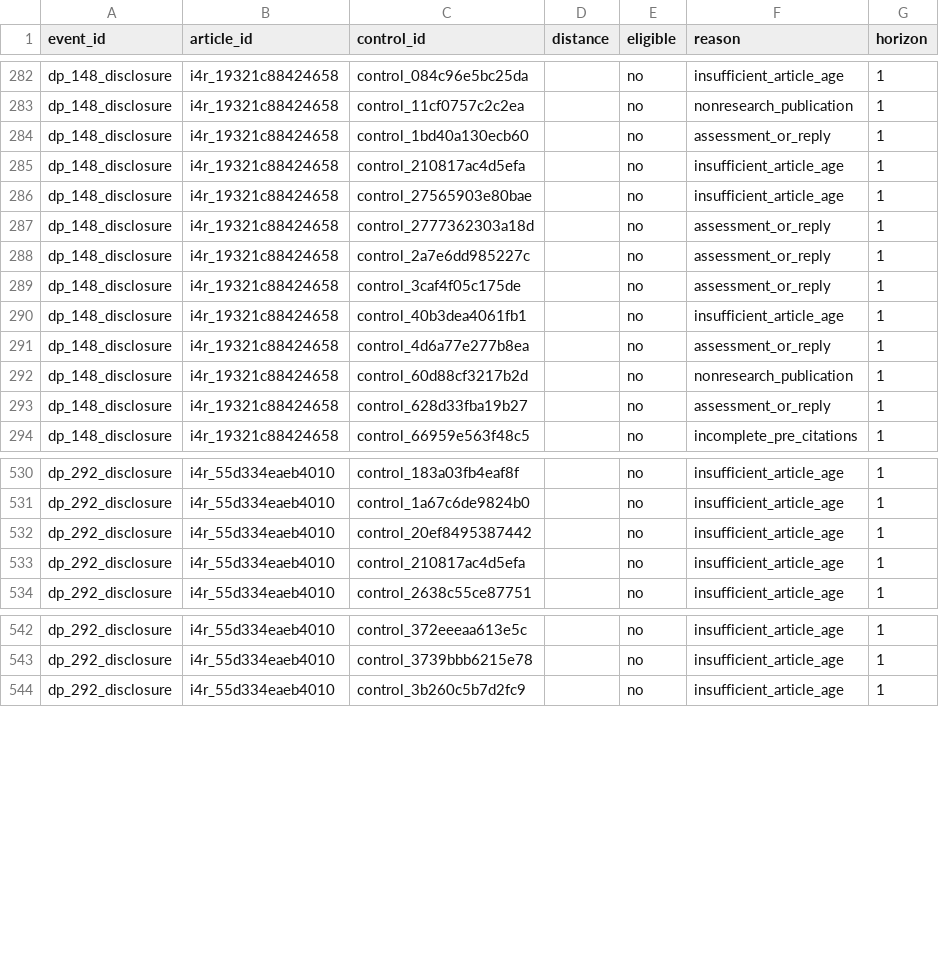
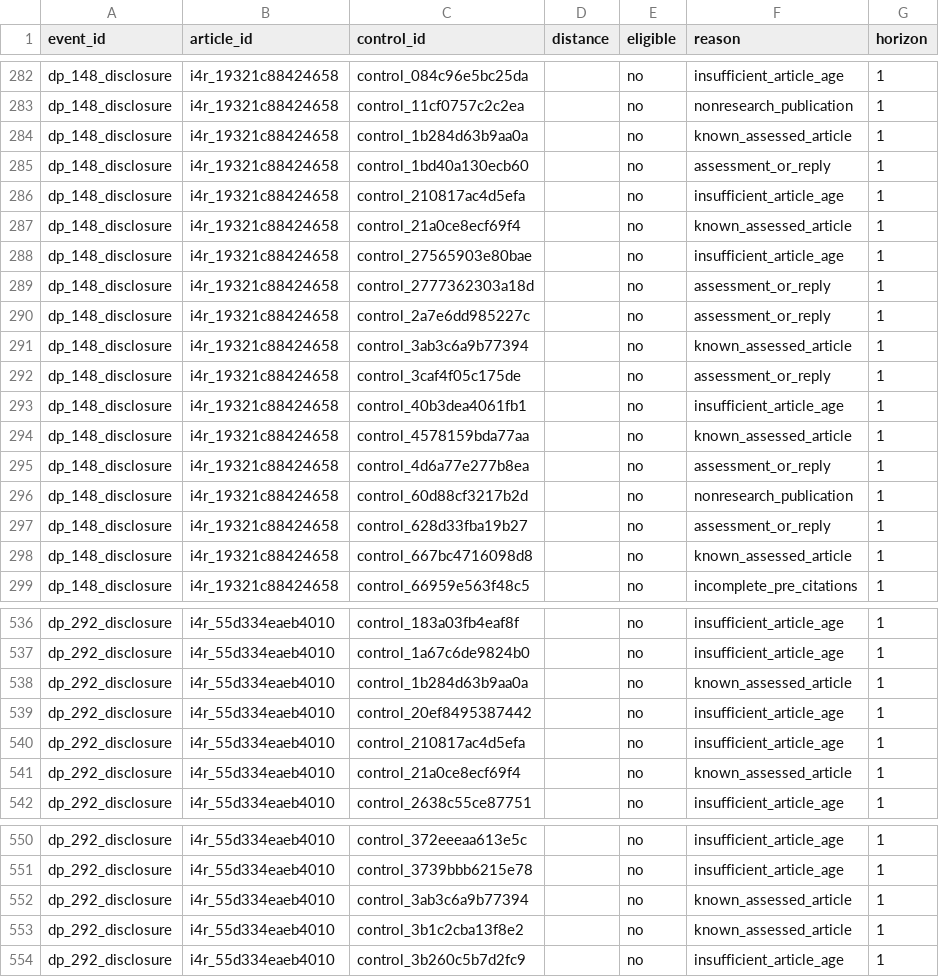
Before and after one commit to recite/sig_fault, a CSV file: data/i4r/match_candidates.csv, drawn as a sheet; only a part is shown, gaps mark what is left out; the diff covers the shown part only; the diff names each change by its address in the sheet, - before the commit and + after, or states it on an @@ line.

```diff
--- a/data/i4r/match_candidates.csv
+++ b/data/i4r/match_candidates.csv
+row 284: dp_148_disclosure | i4r_19321c88424658 | control_1b284d63b9aa0a |  | no | known_assessed_article | 1
+row 287: dp_148_disclosure | i4r_19321c88424658 | control_21a0ce8ecf69f4 |  | no | known_assessed_article | 1
+row 291: dp_148_disclosure | i4r_19321c88424658 | control_3ab3c6a9b77394 |  | no | known_assessed_article | 1
+row 294: dp_148_disclosure | i4r_19321c88424658 | control_4578159bda77aa |  | no | known_assessed_article | 1
+row 298: dp_148_disclosure | i4r_19321c88424658 | control_667bc4716098d8 |  | no | known_assessed_article | 1
+row 538: dp_292_disclosure | i4r_55d334eaeb4010 | control_1b284d63b9aa0a |  | no | known_assessed_article | 1
+row 541: dp_292_disclosure | i4r_55d334eaeb4010 | control_21a0ce8ecf69f4 |  | no | known_assessed_article | 1
+row 552: dp_292_disclosure | i4r_55d334eaeb4010 | control_3ab3c6a9b77394 |  | no | known_assessed_article | 1
+row 553: dp_292_disclosure | i4r_55d334eaeb4010 | control_3b1c2cba13f8e2 |  | no | known_assessed_article | 1
```
Also changed, not shown: 3 added rows and 10 edited cells elsewhere in this file, data/i4r/aggregate/provenance.csv, data/i4r/assessment_documents.csv, 52 other files.
